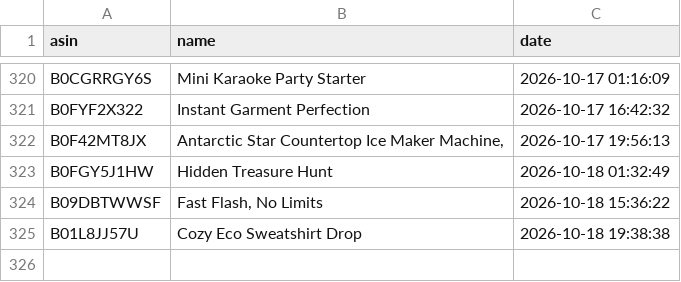
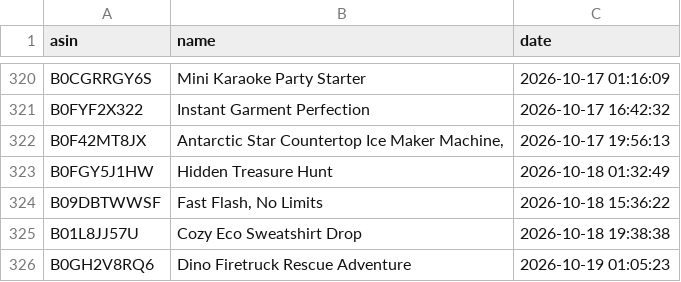
Before and after one commit to smartcartindiaofficial-coder/SmartCart-US, a CSV file: upload_history.csv, drawn as a sheet; only a part is shown, gaps mark what is left out.

```diff
--- a/upload_history.csv
+++ b/upload_history.csv
@@ -325 +325,2 @@ B09DBTWWSF,"Fast Flash, No Limits",2026-10-18 15:36:22
 B01L8JJ57U,Cozy Eco Sweatshirt Drop,2026-10-18 19:38:38
+B0GH2V8RQ6,Dino Firetruck Rescue Adventure,2026-10-19 01:05:23
```
Also changed, not shown: 17 other files.
